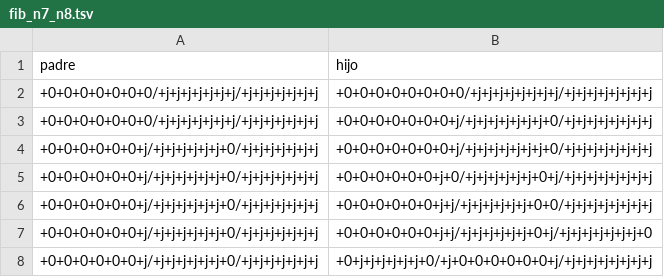
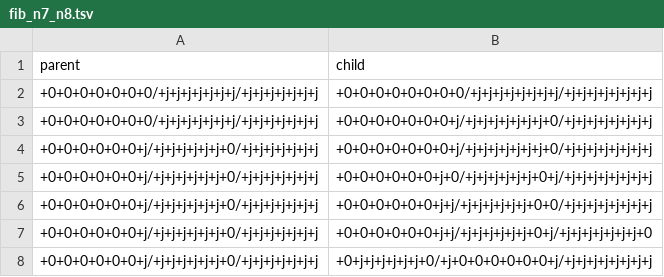
Before and after one commit to edgar-castillo-sci/caugJAM, a TSV file: datos/fibracion/fib_n7_n8.tsv, drawn as a sheet; only a part is shown; removed rows and columns are numbered as before the commit, all else as after; the diff names each change by its address in the sheet, - before the commit and + after, or states it on an @@ line.

```diff
--- a/datos/fibracion/fib_n7_n8.tsv
+++ b/datos/fibracion/fib_n7_n8.tsv
-row 1: padre | hijo
+row 1: parent | child
```
Also changed, not shown: datos/fibracion/fib_n3_n4.tsv, datos/fibracion/fib_n4_n5.tsv, 25 other files.
